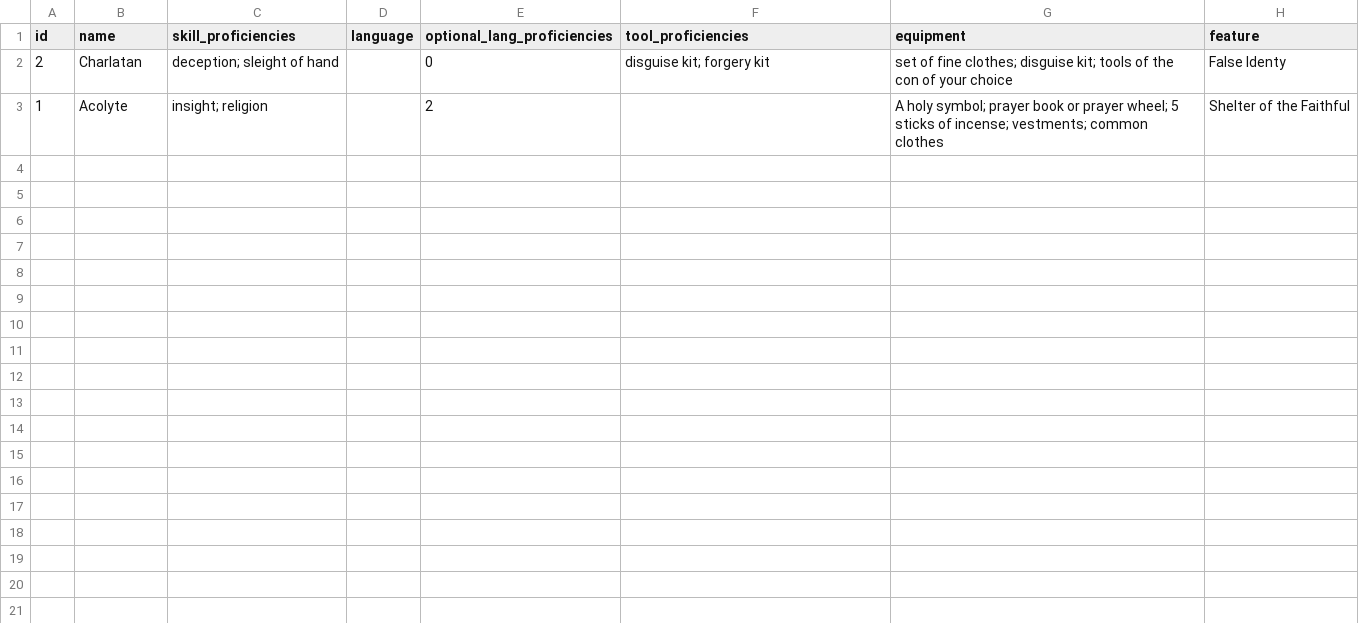
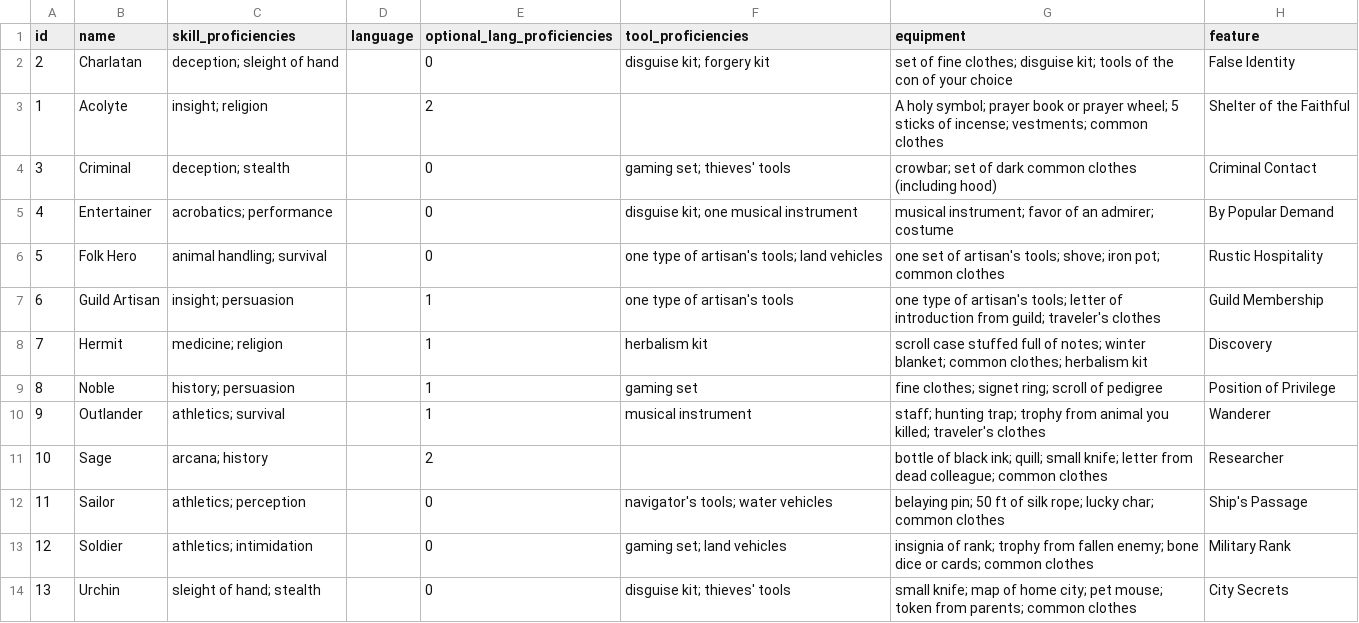
Before and after one commit to davidricardo/6.177_project, a CSV file: dbackstory-2015-01-20.csv, drawn as a sheet.

Commit message:
database stuffs

```diff
--- a/dbackstory-2015-01-20.csv
+++ b/dbackstory-2015-01-20.csv
@@ -1,3 +1,14 @@
 id,name,skill_proficiencies,language,optional_lang_proficiencies,tool_proficiencies,equipment,feature
-2,Charlatan,deception; sleight of hand, ,0,disguise kit; forgery kit,set of fine clothes; disguise kit; tools of the con of your choice,False Identy
+2,Charlatan,deception; sleight of hand, ,0,disguise kit; forgery kit,set of fine clothes; disguise kit; tools of the con of your choice,False Identity
 1,Acolyte,insight; religion, ,2, ,A holy symbol; prayer book or prayer wheel; 5 sticks of incense; vestments; common clothes,Shelter of the Faithful
+3,Criminal,deception; stealth,,0,gaming set; thieves' tools,crowbar; set of dark common clothes (including hood),Criminal Contact
+4,Entertainer,acrobatics; performance,,0,disguise kit; one musical instrument,musical instrument; favor of an admirer; costume,By Popular Demand
+5,Folk Hero,animal handling; survival,,0,one type of artisan's tools; land vehicles,one set of artisan's tools; shove; iron pot; common clothes,Rustic Hospitality
+6,Guild Artisan,insight; persuasion,,1,one type of artisan's tools,one type of artisan's tools; letter of introduction from guild; traveler's clothes,Guild Membership
+7,Hermit,medicine; religion,,1,herbalism kit,scroll case stuffed full of notes; winter blanket; common clothes; herbalism kit,Discovery
+8,Noble,history; persuasion,,1,gaming set,fine clothes; signet ring; scroll of pedigree,Position of Privilege
+9,Outlander,athletics; survival,,1,musical instrument,staff; hunting trap; trophy from animal you killed; traveler's clothes,Wanderer
+10,Sage,arcana; history,,2,,bottle of black ink; quill; small knife; letter from dead colleague; common clothes,Researcher
+11,Sailor,athletics; perception,,0,navigator's tools; water vehicles,belaying pin; 50 ft of silk rope; lucky char; common clothes,Ship's Passage
+12,Soldier,athletics; intimidation,,0,gaming set; land vehicles,insignia of rank; trophy from fallen enemy; bone dice or cards; common clothes,Military Rank
+13,Urchin,sleight of hand; stealth,,0,disguise kit; thieves' tools,small knife; map of home city; pet mouse; token from parents; common clothes,City Secrets
```
Also changed, not shown: 23 other files.
